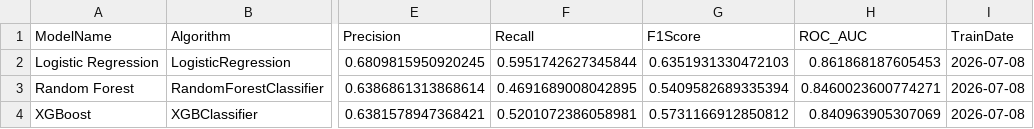
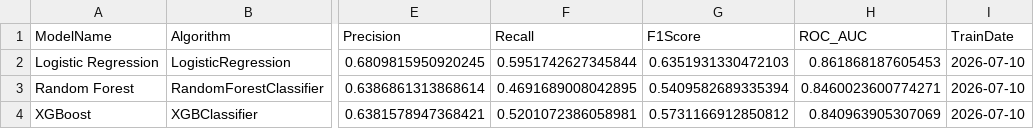
Before and after one commit to Azraaygun/Multi-Model-Customer-Intelligence-System, a CSV file: churn_model_performance.csv, drawn as a sheet; only a part is shown, gaps mark what is left out; the diff names each change by its address in the sheet, - before the commit and + after, or states it on an @@ line.

Commit message:
model tamamlandı

```diff
--- a/churn_model_performance.csv
+++ b/churn_model_performance.csv
-I2:I4 (TrainDate): 2026-07-08
+I2:I4 (TrainDate): 2026-07-10
```
Also changed, not shown: 19 other files.
